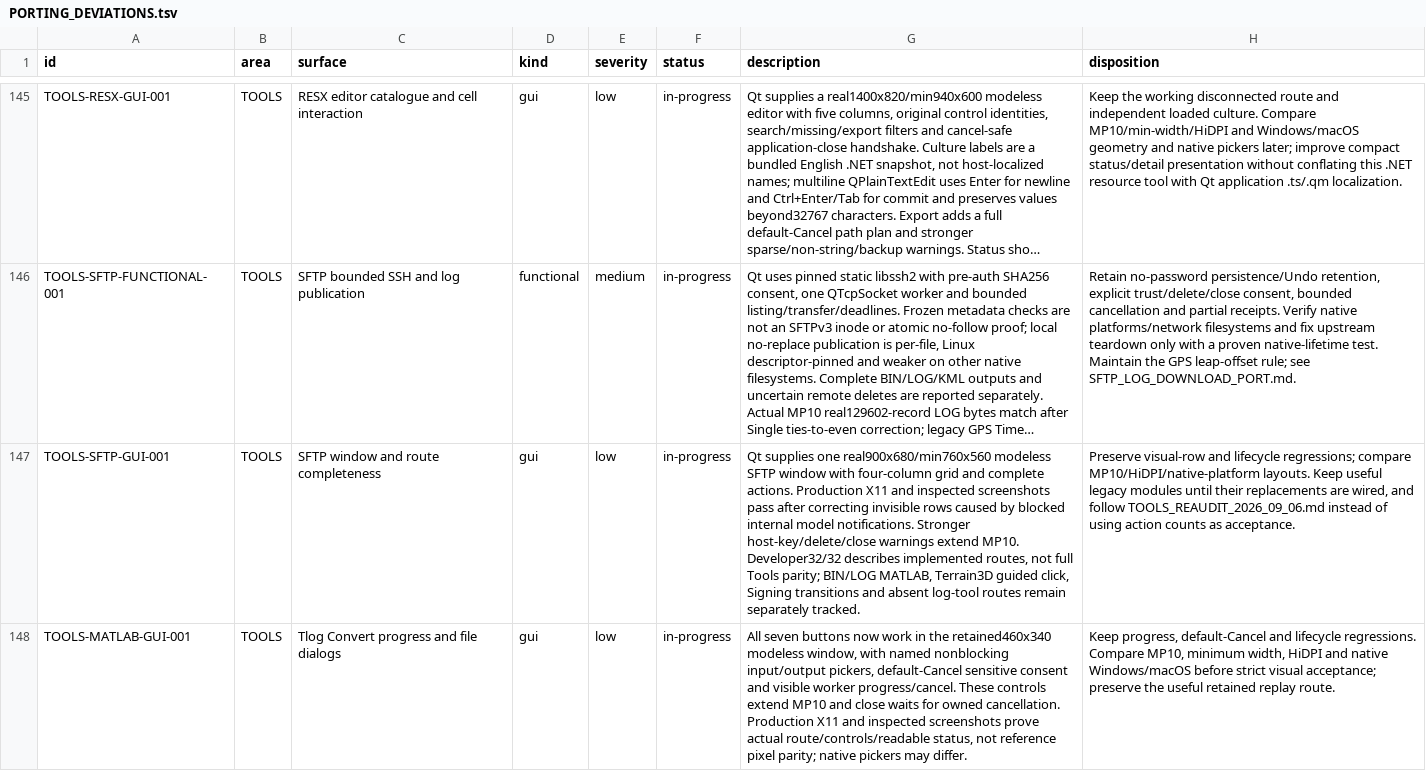
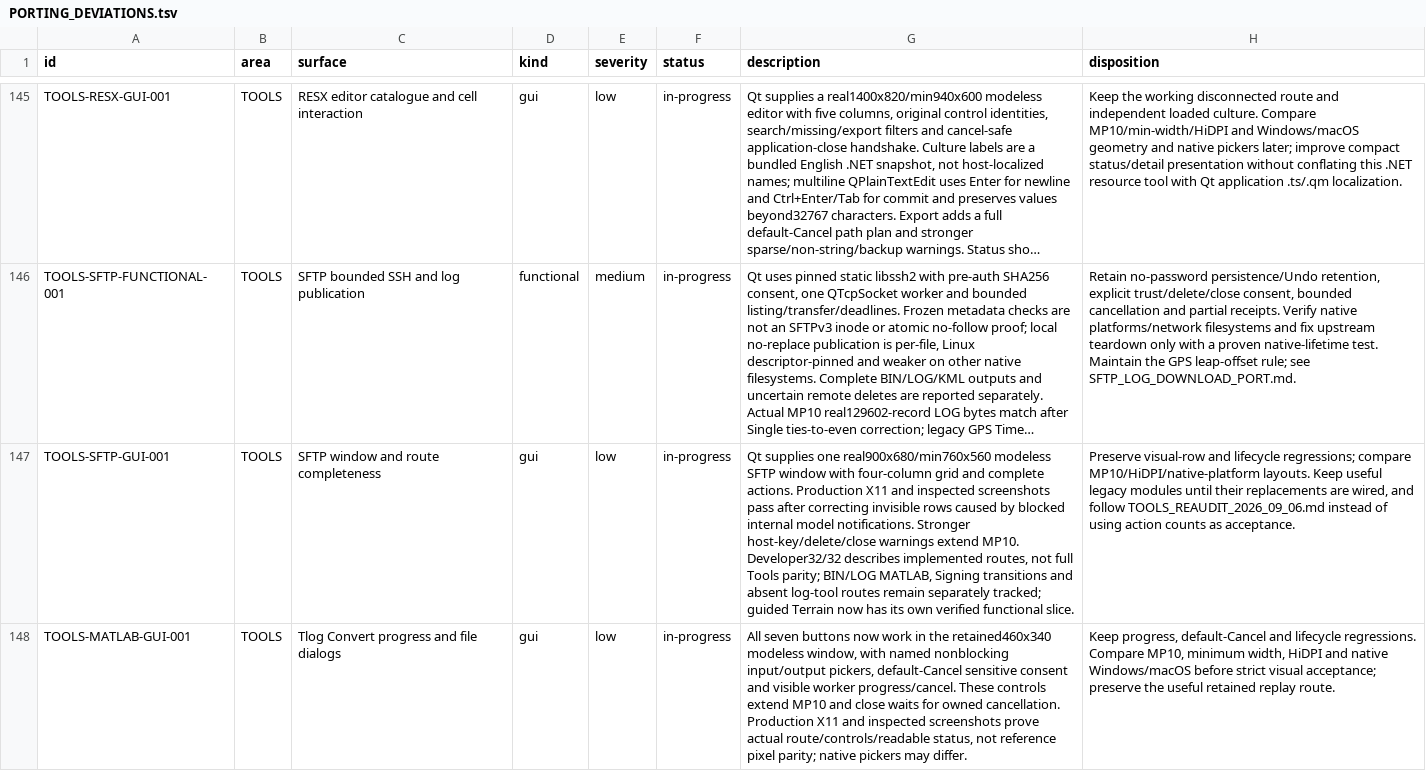
Before and after one commit to Rouniy/apm_planner, a TSV file: docs/porting/PORTING_DEVIATIONS.tsv, drawn as a sheet; only a part is shown, gaps mark what is left out; long unchanged cells end in …; the diff covers the shown part only; the diff names each change by its address in the sheet, - before the commit and + after, or states it on an @@ line.

Commit message:
feat: port shared guided altitude and Terrain navigation dialogs

```diff
--- a/docs/porting/PORTING_DEVIATIONS.tsv
+++ b/docs/porting/PORTING_DEVIATIONS.tsv
-G147 (description): …BIN/LOG MATLAB, Terrain3D guided click, Signing transitions and absent log-tool routes remain separately tracked.
+G147 (description): …BIN/LOG MATLAB, Signing transitions and absent log-tool routes remain separately tracked; guided Terrain now has its own verified functional slice.
```
Also changed, not shown: 1 added row and 2 edited cells elsewhere in this file, docs/porting/MISSION_PLANNER_SCREEN_PARITY.tsv, 41 other files.
